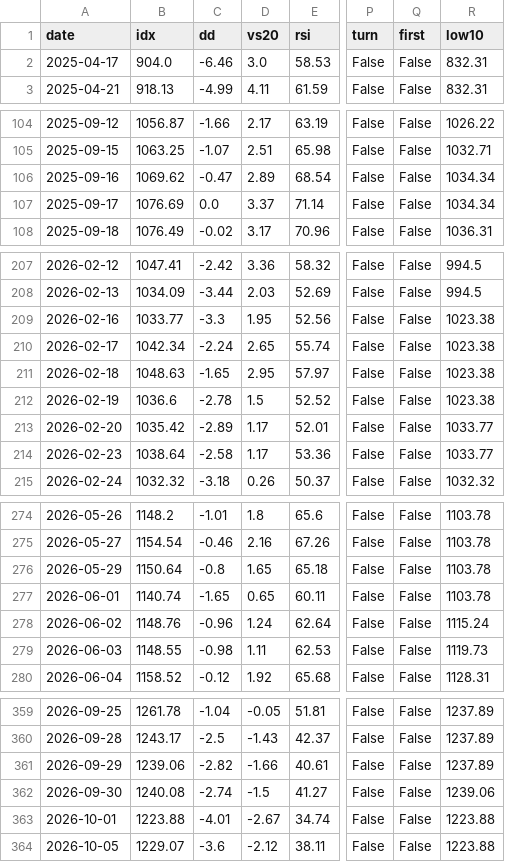
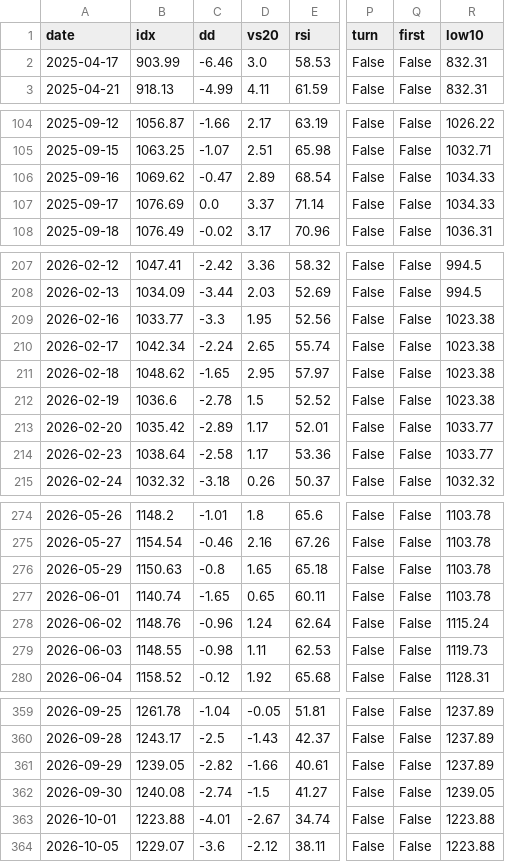
Before and after one commit to trustyliar/nse-sector-rotation, a CSV file: derived/reversal.csv, drawn as a sheet; only a part is shown, gaps mark what is left out; the diff covers the shown part only; the diff names each change by its address in the sheet, - before the commit and + after, or states it on an @@ line.

```diff
--- a/derived/reversal.csv
+++ b/derived/reversal.csv
-B2 (idx): 904.0
+B2 (idx): 903.99
-R106:R107 (low10): 1034.34
+R106:R107 (low10): 1034.33
-B211 (idx): 1048.63
+B211 (idx): 1048.62
-B276 (idx): 1150.64
+B276 (idx): 1150.63
-B361 (idx): 1239.06
+B361 (idx): 1239.05
-R362 (low10): 1239.06
+R362 (low10): 1239.05
```
Also changed, not shown: 3 edited cells elsewhere in this file, derived/setups.csv, derived/stocks.csv, 9 other files.
